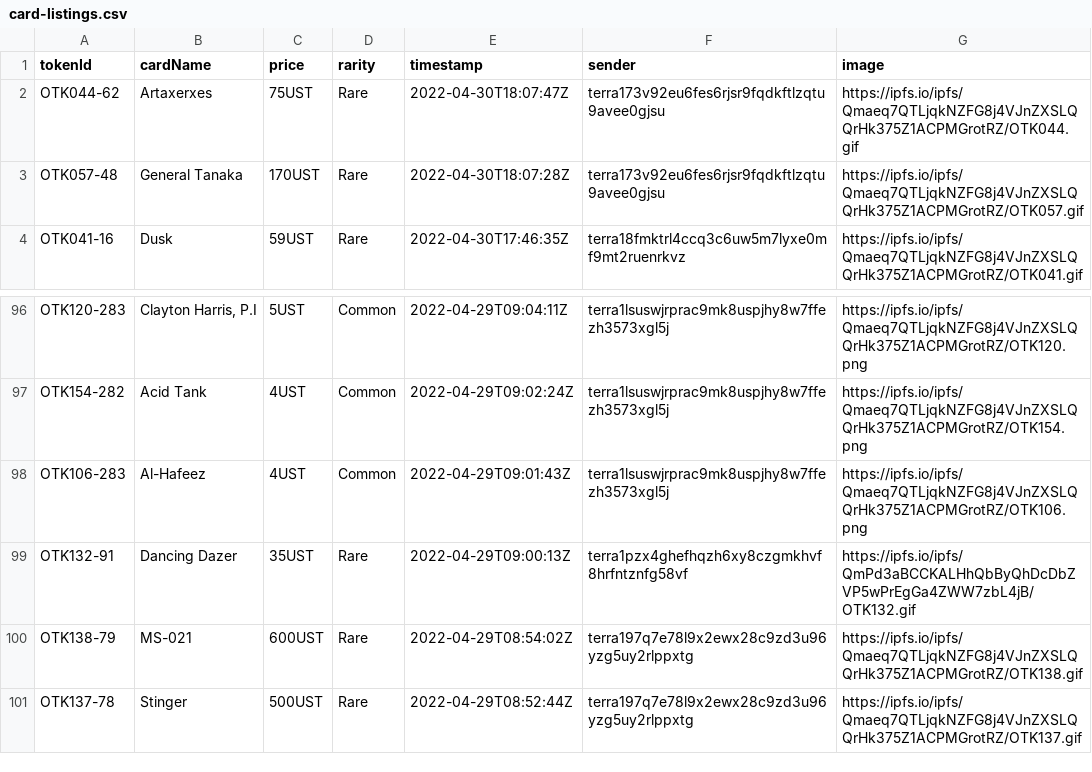
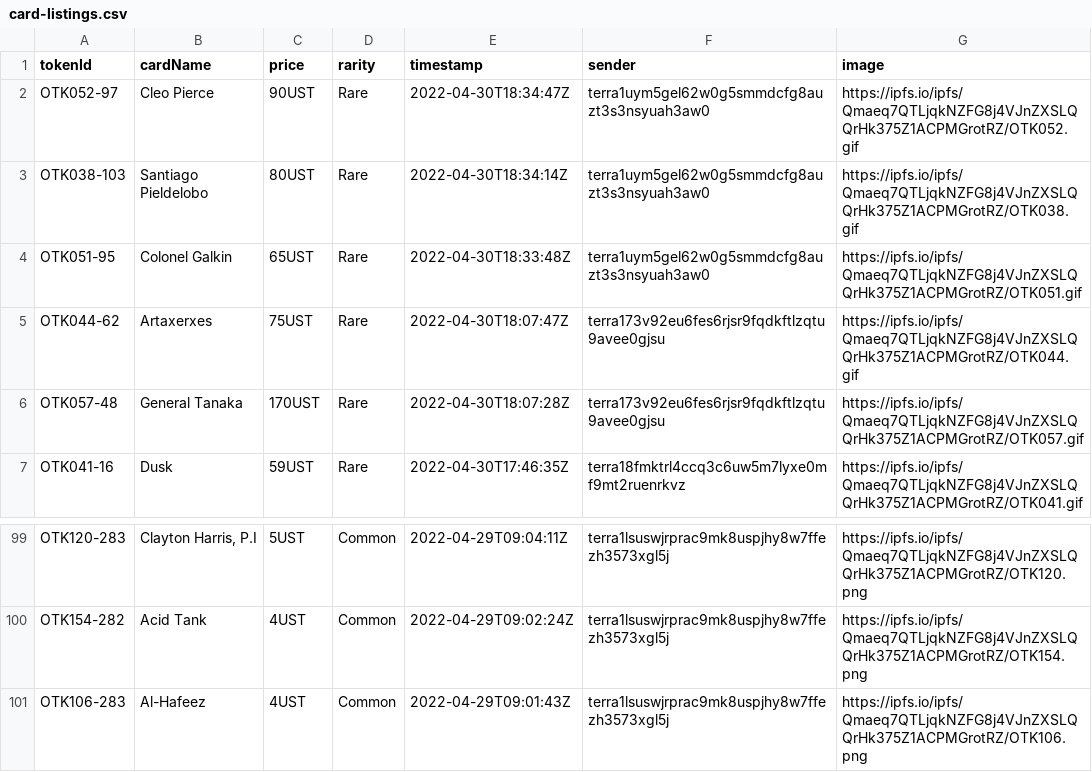
Before and after one commit to cryptoYJ/deviant-things, a CSV file: card-listings.csv, drawn as a sheet; only a part is shown, gaps mark what is left out.

Commit message:
update data

```diff
--- a/card-listings.csv
+++ b/card-listings.csv
@@ -1,2 +1,5 @@
 "tokenId","cardName","price","rarity","timestamp","sender","image"
+"OTK052-97","Cleo Pierce","90UST","Rare","2022-04-30T18:34:47Z","terra1uym5gel62w0g5smmdcfg8auzt3s3nsyuah3aw0","https://ipfs.io/ipfs/Qmaeq7QTLjqkNZFG8j4VJnZXSLQQrHk375Z1ACPMGrotRZ/OTK052.gif"
+"OTK038-103","Santiago Pieldelobo","80UST","Rare","2022-04-30T18:34:14Z","terra1uym5gel62w0g5smmdcfg8auzt3s3nsyuah3aw0","https://ipfs.io/ipfs/Qmaeq7QTLjqkNZFG8j4VJnZXSLQQrHk375Z1ACPMGrotRZ/OTK038.gif"
+"OTK051-95","Colonel Galkin","65UST","Rare","2022-04-30T18:33:48Z","terra1uym5gel62w0g5smmdcfg8auzt3s3nsyuah3aw0","https://ipfs.io/ipfs/Qmaeq7QTLjqkNZFG8j4VJnZXSLQQrHk375Z1ACPMGrotRZ/OTK051.gif"
 "OTK044-62","Artaxerxes","75UST","Rare","2022-04-30T18:07:47Z","terra173v92eu6fes6rjsr9fqdkftlzqtu9avee0gjsu","https://ipfs.io/ipfs/Qmaeq7QTLjqkNZFG8j4VJnZXSLQQrHk375Z1ACPMGrotRZ/OTK044.gif"
@@ -98,4 +101 @@
 "OTK106-283","Al-Hafeez","4UST","Common","2022-04-29T09:01:43Z","terra1lsuswjrprac9mk8uspjhy8w7ffezh3573xgl5j","https://ipfs.io/ipfs/Qmaeq7QTLjqkNZFG8j4VJnZXSLQQrHk375Z1ACPMGrotRZ/OTK106.png"
-"OTK132-91","Dancing Dazer","35UST","Rare","2022-04-29T09:00:13Z","terra1pzx4ghefhqzh6xy8czgmkhvf8hrfntznfg58vf","https://ipfs.io/ipfs/QmPd3aBCCKALHhQbByQhDcDbZVP5wPrEgGa4ZWW7zbL4jB/OTK132.gif"
-"OTK138-79","MS-021","600UST","Rare","2022-04-29T08:54:02Z","terra197q7e78l9x2ewx28c9zd3u96yzg5uy2rlppxtg","https://ipfs.io/ipfs/Qmaeq7QTLjqkNZFG8j4VJnZXSLQQrHk375Z1ACPMGrotRZ/OTK138.gif"
-"OTK137-78","Stinger","500UST","Rare","2022-04-29T08:52:44Z","terra197q7e78l9x2ewx28c9zd3u96yzg5uy2rlppxtg","https://ipfs.io/ipfs/Qmaeq7QTLjqkNZFG8j4VJnZXSLQQrHk375Z1ACPMGrotRZ/OTK137.gif"
```
Also changed, not shown: 1 other file.
